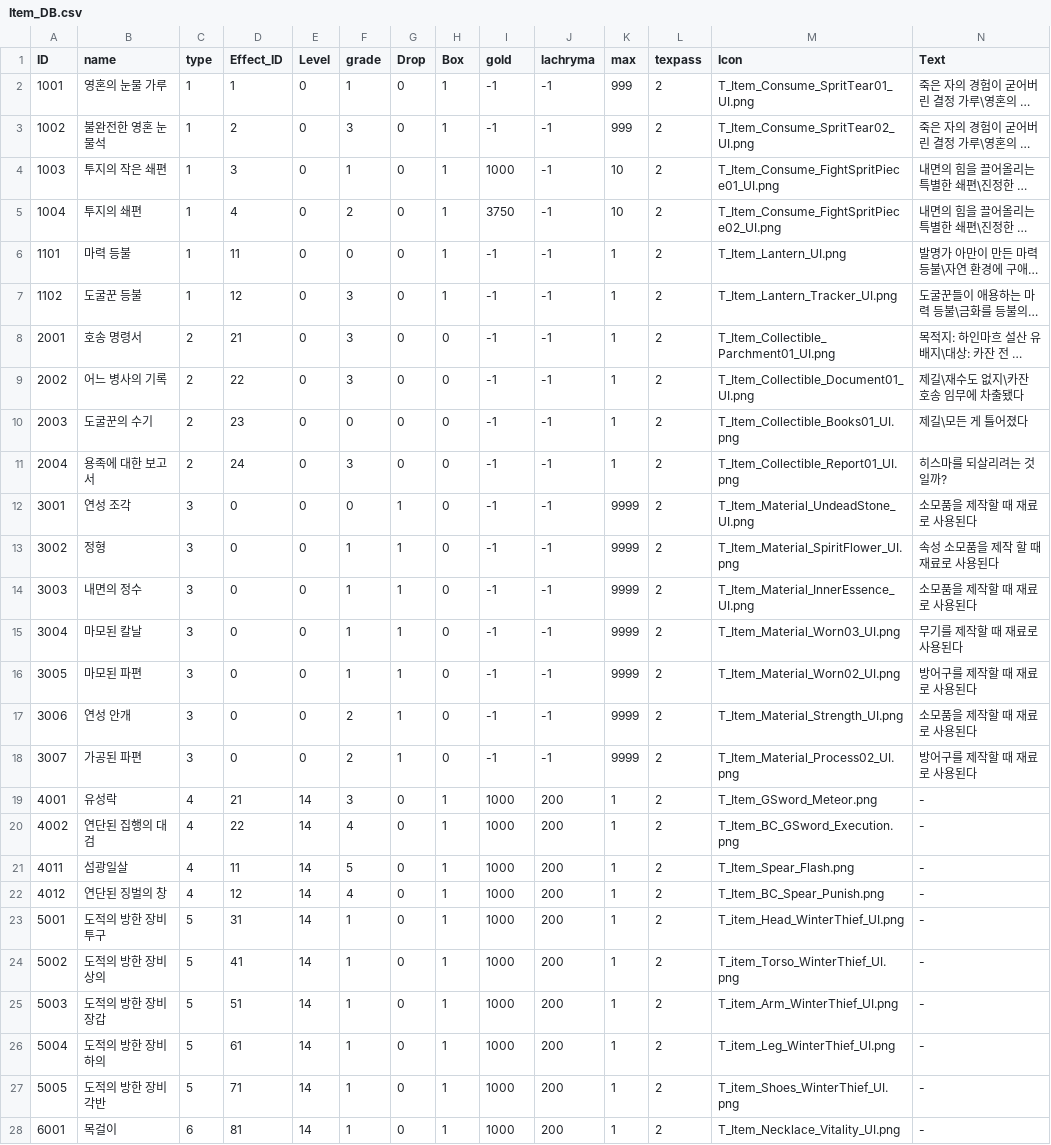
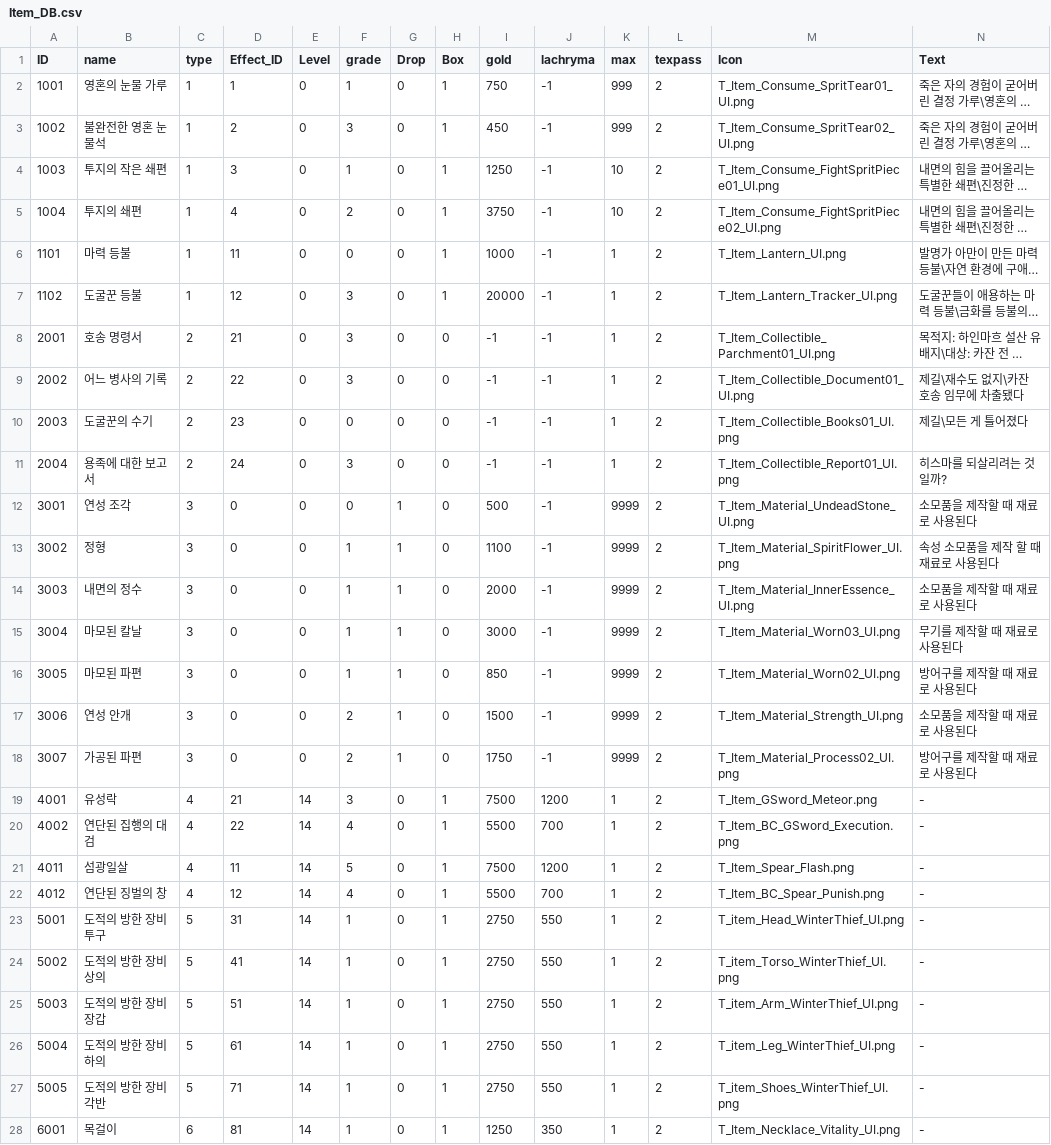
Before and after one commit to yejiv/Khazan, a CSV file: Client/Bin/Data/DB/Item_DB.csv, drawn as a sheet; only a part is shown; long unchanged cells end in …; the diff covers the shown part only; the diff names each change by its address in the sheet, - before the commit and + after, or states it on an @@ line.

```diff
--- a/Client/Bin/Data/DB/Item_DB.csv
+++ b/Client/Bin/Data/DB/Item_DB.csv
-I2 (gold): -1
+I2 (gold): 750
-I3 (gold): -1
+I3 (gold): 450
-I4 (gold): 1000
+I4 (gold): 1250
-I6 (gold): -1
+I6 (gold): 1000
-I7 (gold): -1
+I7 (gold): 20000
-I12 (gold): -1
+I12 (gold): 500
-I13 (gold): -1
+I13 (gold): 1100
-I14 (gold): -1
+I14 (gold): 2000
-I15 (gold): -1
+I15 (gold): 3000
-I16 (gold): -1
+I16 (gold): 850
-I17 (gold): -1
+I17 (gold): 1500
-I18 (gold): -1
+I18 (gold): 1750
-I19 (gold): 1000
+I19 (gold): 7500
-J19 (lachryma): 200
+J19 (lachryma): 1200
-I20 (gold): 1000
+I20 (gold): 5500
-J20 (lachryma): 200
+J20 (lachryma): 700
-I21 (gold): 1000
+I21 (gold): 7500
-J21 (lachryma): 200
+J21 (lachryma): 1200
-I22 (gold): 1000
+I22 (gold): 5500
-J22 (lachryma): 200
+J22 (lachryma): 700
-I23:I27 (gold): 1000
+I23:I27 (gold): 2750
-J23:J27 (lachryma): 200
+J23:J27 (lachryma): 550
-I28 (gold): 1000
+I28 (gold): 1250
-J28 (lachryma): 200
+J28 (lachryma): 350
```
Also changed, not shown: 2 edited cells elsewhere in this file, 19 other files.
